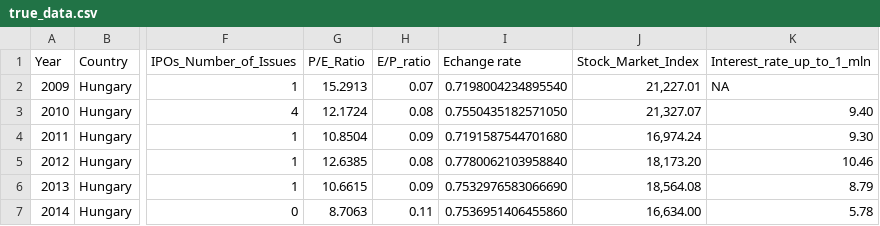
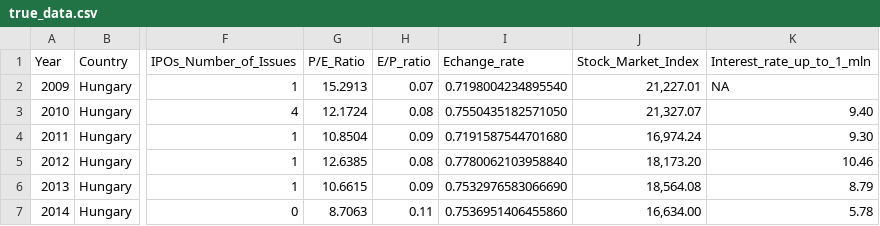
Before and after one commit to SofiyaLyn/Thesis, a CSV file: true_data.csv, drawn as a sheet; only a part is shown, gaps mark what is left out; the diff names each change by its address in the sheet, - before the commit and + after, or states it on an @@ line.

Commit message:
Add files via upload

```diff
--- a/true_data.csv
+++ b/true_data.csv
-I1: Echange rate
+I1: Echange_rate
```
